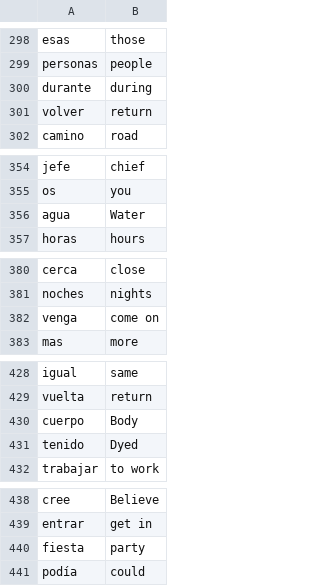
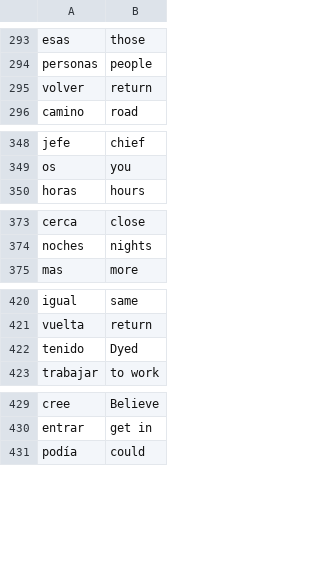
Before and after one commit to LaraDodd/100-days-of-code, a CSV file: Flash Card App Project (Tkinter, external data writing, defensive programming)/Data/Spanish 500 frequency dict words - Sheet1.csv, drawn as a sheet; only a part is shown, gaps mark what is left out; the diff covers the shown part only.

```diff
--- a/Flash Card App Project (Tkinter, external data writing, defensive programming)/Data/Spanish 500 frequency dict words - Sheet1.csv
+++ b/Flash Card App Project (Tkinter, external data writing, defensive programming)/Data/Spanish 500 frequency dict words - Sheet1.csv
@@ -299,3 +294,2 @@ esas,those
 personas,people
-durante,during
 volver,return
@@ -355,3 +349,2 @@ jefe,chief
 os,you
-agua,Water
 horas,hours
@@ -381,3 +374,2 @@ cerca,close
 noches,nights
-venga,come on
 mas,more
@@ -429,3 +421,2 @@ igual,same
 vuelta,return
-cuerpo,Body
 tenido,Dyed
@@ -439,3 +430,2 @@ cree,Believe
 entrar,get in
-fiesta,party
 podía,could
```
Also changed, not shown: 6 removed rows and 1 edited cell elsewhere in this file, 1 other file.
